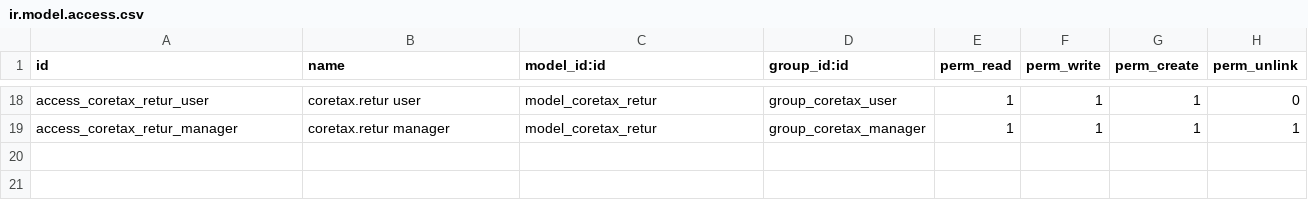
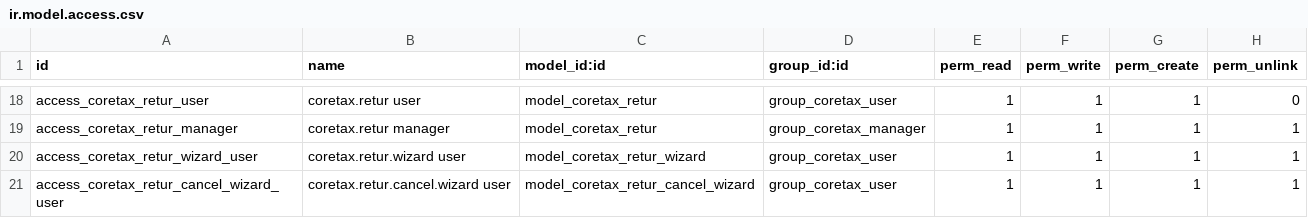
Before and after one commit to rynProject/odoo-coretax-integration, a CSV file: coretax_integration/security/ir.model.access.csv, drawn as a sheet; only a part is shown, gaps mark what is left out.

```diff
--- a/coretax_integration/security/ir.model.access.csv
+++ b/coretax_integration/security/ir.model.access.csv
@@ -19 +19,3 @@ access_coretax_retur_user,coretax.retur user,model_coretax_retur,group_coretax_u
 access_coretax_retur_manager,coretax.retur manager,model_coretax_retur,group_coretax_manager,1,1,1,1
+access_coretax_retur_wizard_user,coretax.retur.wizard user,model_coretax_retur_wizard,group_coretax_user,1,1,1,1
+access_coretax_retur_cancel_wizard_user,coretax.retur.cancel.wizard user,model_coretax_retur_cancel_wizard,group_coretax_user,1,1,1,1
```
Also changed, not shown: 9 other files.
